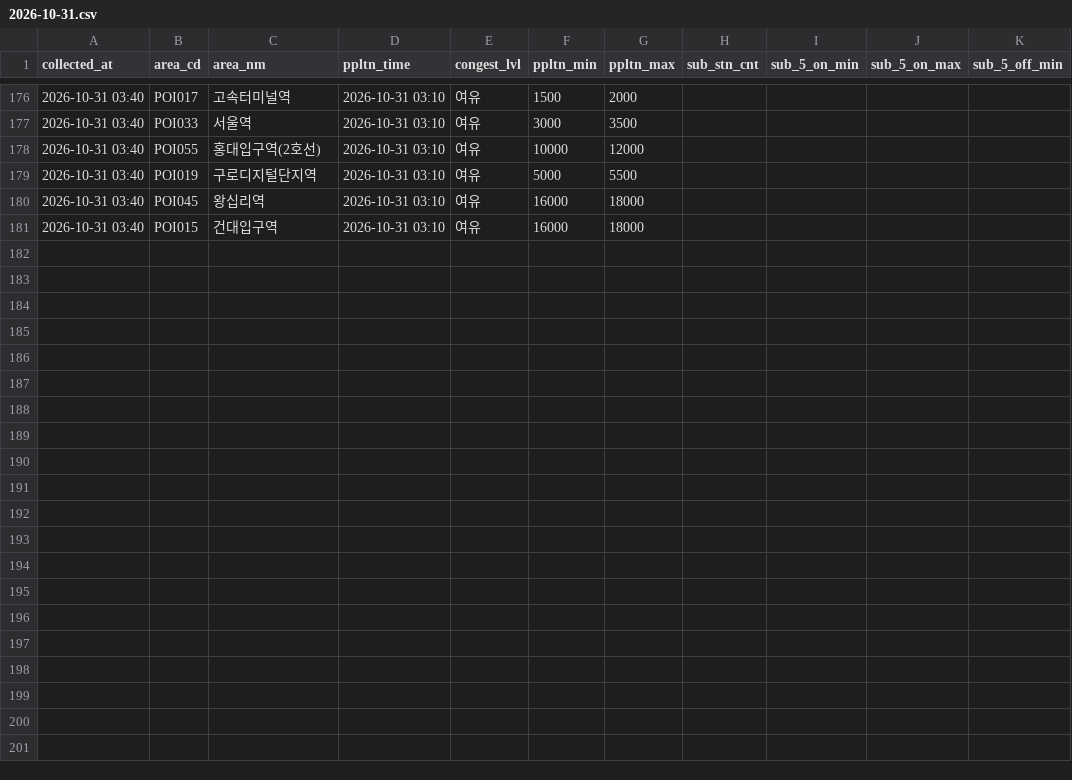
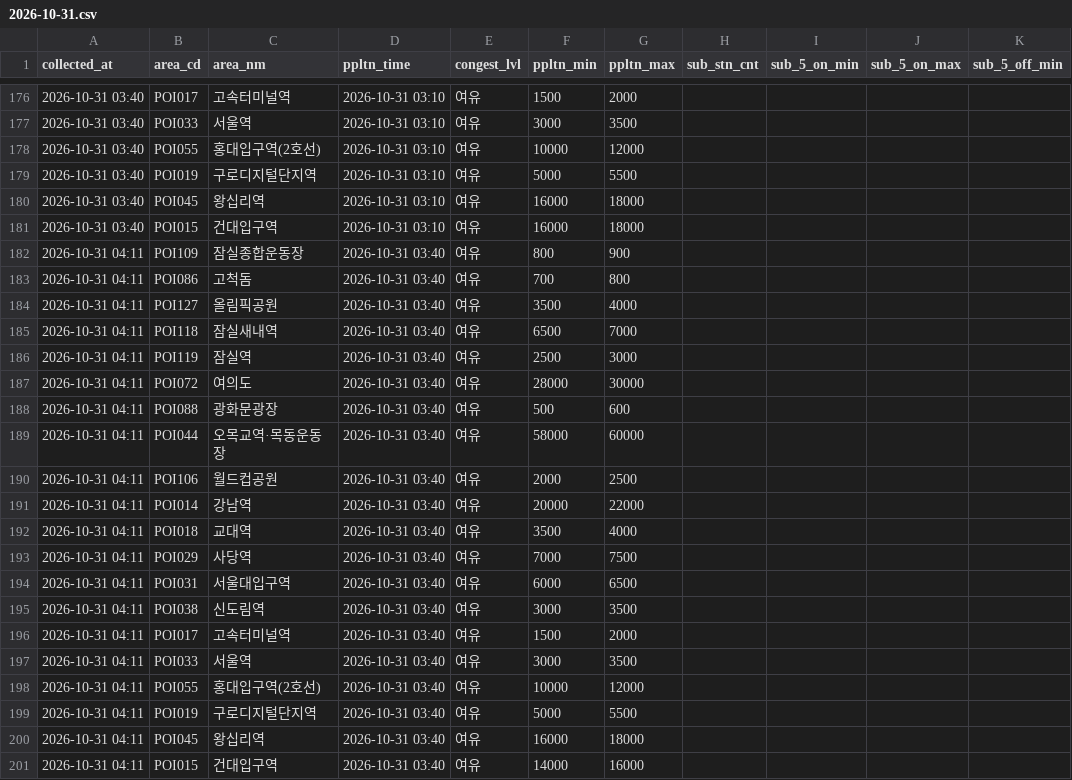
Before and after one commit to yihnbs/seoul-crowd-collector, a CSV file: data/live/2026-10-31.csv, drawn as a sheet; only a part is shown, gaps mark what is left out; rows hold the shown columns only; the diff names each change by its address in the sheet, - before the commit and + after, or states it on an @@ line.

Commit message:
data: 2026-10-31 04:12

```diff
--- a/data/live/2026-10-31.csv
+++ b/data/live/2026-10-31.csv
+row 182: 2026-10-31 04:11 | POI109 | 잠실종합운동장 | 2026-10-31 03:40 | 여유 | 800 | 900
+row 183: 2026-10-31 04:11 | POI086 | 고척돔 | 2026-10-31 03:40 | 여유 | 700 | 800
+row 184: 2026-10-31 04:11 | POI127 | 올림픽공원 | 2026-10-31 03:40 | 여유 | 3500 | 4000
+row 185: 2026-10-31 04:11 | POI118 | 잠실새내역 | 2026-10-31 03:40 | 여유 | 6500 | 7000
+row 186: 2026-10-31 04:11 | POI119 | 잠실역 | 2026-10-31 03:40 | 여유 | 2500 | 3000
+row 187: 2026-10-31 04:11 | POI072 | 여의도 | 2026-10-31 03:40 | 여유 | 28000 | 30000
+row 188: 2026-10-31 04:11 | POI088 | 광화문광장 | 2026-10-31 03:40 | 여유 | 500 | 600
+row 189: 2026-10-31 04:11 | POI044 | 오목교역·목동운동장 | 2026-10-31 03:40 | 여유 | 58000 | 60000
+row 190: 2026-10-31 04:11 | POI106 | 월드컵공원 | 2026-10-31 03:40 | 여유 | 2000 | 2500
+row 191: 2026-10-31 04:11 | POI014 | 강남역 | 2026-10-31 03:40 | 여유 | 20000 | 22000
+row 192: 2026-10-31 04:11 | POI018 | 교대역 | 2026-10-31 03:40 | 여유 | 3500 | 4000
+row 193: 2026-10-31 04:11 | POI029 | 사당역 | 2026-10-31 03:40 | 여유 | 7000 | 7500
+row 194: 2026-10-31 04:11 | POI031 | 서울대입구역 | 2026-10-31 03:40 | 여유 | 6000 | 6500
+row 195: 2026-10-31 04:11 | POI038 | 신도림역 | 2026-10-31 03:40 | 여유 | 3000 | 3500
+row 196: 2026-10-31 04:11 | POI017 | 고속터미널역 | 2026-10-31 03:40 | 여유 | 1500 | 2000
+row 197: 2026-10-31 04:11 | POI033 | 서울역 | 2026-10-31 03:40 | 여유 | 3000 | 3500
+row 198: 2026-10-31 04:11 | POI055 | 홍대입구역(2호선) | 2026-10-31 03:40 | 여유 | 10000 | 12000
+row 199: 2026-10-31 04:11 | POI019 | 구로디지털단지역 | 2026-10-31 03:40 | 여유 | 5000 | 5500
+row 200: 2026-10-31 04:11 | POI045 | 왕십리역 | 2026-10-31 03:40 | 여유 | 16000 | 18000
+row 201: 2026-10-31 04:11 | POI015 | 건대입구역 | 2026-10-31 03:40 | 여유 | 14000 | 16000
```
Also changed, not shown: 1 other file.
